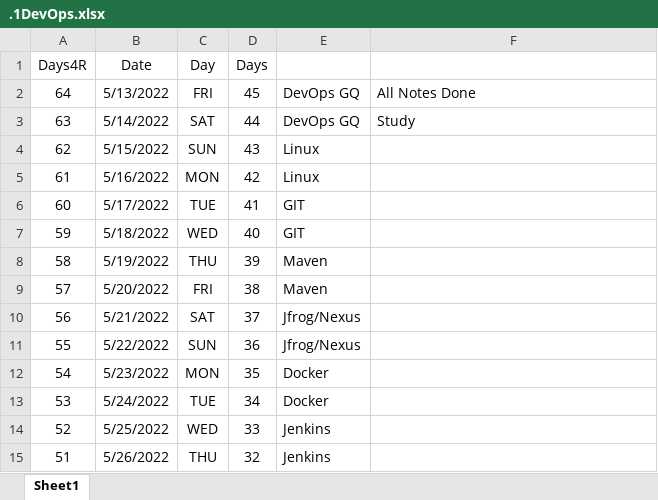
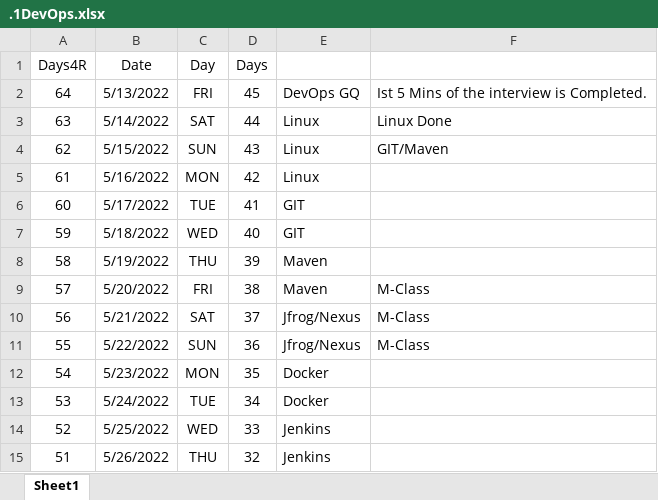
Before and after one commit to avardhineni/DevOps-Projects, an Excel workbook: Resume_avk/.1DevOps.xlsx, sheet Sheet1, drawn as a sheet; only a part is shown; values as stored, in another font and other column widths than the file's, no borders; the diff names each change by its address in the sheet, - before the commit and + after, or states it on an @@ line.

Commit message:
Update14/5/22-1

```diff
--- a/Resume_avk/.1DevOps.xlsx (sheet Sheet1)
+++ b/Resume_avk/.1DevOps.xlsx (sheet Sheet1)
-F2: All Notes Done
+F2: Ist 5 Mins of the interview is Completed.
-E3: DevOps GQ
+E3: Linux
-F3: Study
+F3: Linux Done
-F4: (empty)
+F4: GIT/Maven
-F9:F11: (empty)
+F9:F11: M-Class
```
